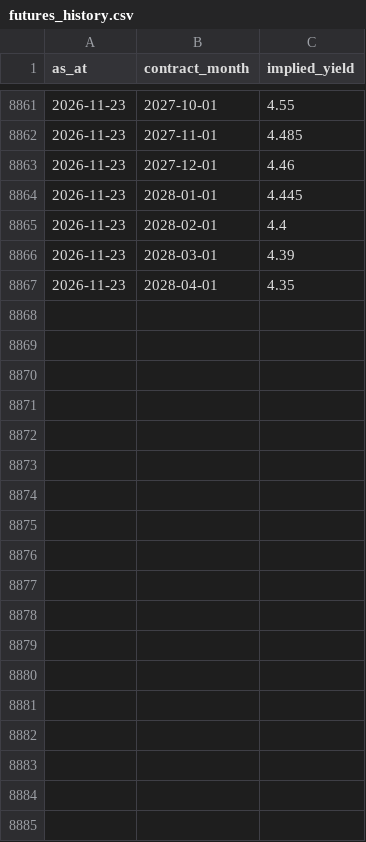
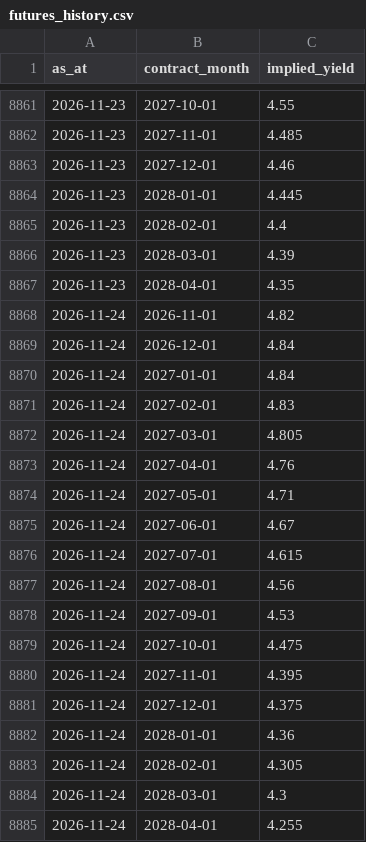
Before and after one commit to tevinweerawardena1-del/rba-implied-cash-rate, a CSV file: docs/data/futures_history.csv, drawn as a sheet; only a part is shown, gaps mark what is left out; the diff names each change by its address in the sheet, - before the commit and + after, or states it on an @@ line.

```diff
--- a/docs/data/futures_history.csv
+++ b/docs/data/futures_history.csv
+row 8868: 2026-11-24 | 2026-11-01 | 4.82
+row 8869: 2026-11-24 | 2026-12-01 | 4.84
+row 8870: 2026-11-24 | 2027-01-01 | 4.84
+row 8871: 2026-11-24 | 2027-02-01 | 4.83
+row 8872: 2026-11-24 | 2027-03-01 | 4.805
+row 8873: 2026-11-24 | 2027-04-01 | 4.76
+row 8874: 2026-11-24 | 2027-05-01 | 4.71
+row 8875: 2026-11-24 | 2027-06-01 | 4.67
+row 8876: 2026-11-24 | 2027-07-01 | 4.615
+row 8877: 2026-11-24 | 2027-08-01 | 4.56
+row 8878: 2026-11-24 | 2027-09-01 | 4.53
+row 8879: 2026-11-24 | 2027-10-01 | 4.475
+row 8880: 2026-11-24 | 2027-11-01 | 4.395
+row 8881: 2026-11-24 | 2027-12-01 | 4.375
+row 8882: 2026-11-24 | 2028-01-01 | 4.36
+row 8883: 2026-11-24 | 2028-02-01 | 4.305
+row 8884: 2026-11-24 | 2028-03-01 | 4.3
+row 8885: 2026-11-24 | 2028-04-01 | 4.255
```
Also changed, not shown: docs/data/fx_differential.csv, docs/data/implied_horizons.csv, 5 other files.
